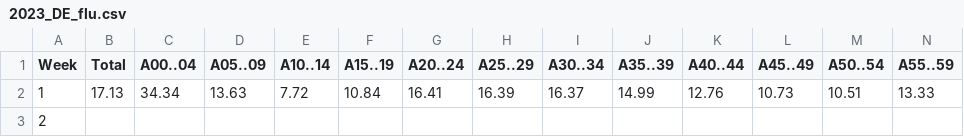
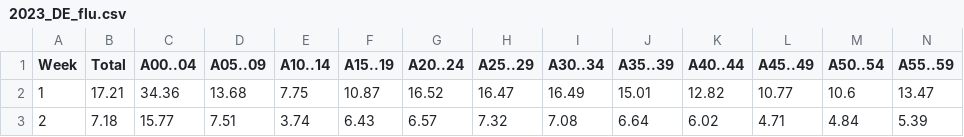
Before and after one commit to dzanahmed/lshtm-dc-sanofi, a CSV file: data/raw_data/DE/RKI_Lab_data/2023_DE_flu.csv, drawn as a sheet; only a part is shown; the diff covers the shown part only; the diff names each change by its address in the sheet, - before the commit and + after, or states it on an @@ line.

Commit message:
Update RKI Lab data

```diff
--- a/data/raw_data/DE/RKI_Lab_data/2023_DE_flu.csv
+++ b/data/raw_data/DE/RKI_Lab_data/2023_DE_flu.csv
-B2 (Total): 17.13
+B2 (Total): 17.21
-C2 (A00..04): 34.34
+C2 (A00..04): 34.36
-D2 (A05..09): 13.63
+D2 (A05..09): 13.68
-E2 (A10..14): 7.72
+E2 (A10..14): 7.75
-F2 (A15..19): 10.84
+F2 (A15..19): 10.87
-G2 (A20..24): 16.41
+G2 (A20..24): 16.52
-H2 (A25..29): 16.39
+H2 (A25..29): 16.47
-I2 (A30..34): 16.37
+I2 (A30..34): 16.49
-J2 (A35..39): 14.99
+J2 (A35..39): 15.01
-K2 (A40..44): 12.76
+K2 (A40..44): 12.82
-L2 (A45..49): 10.73
+L2 (A45..49): 10.77
-M2 (A50..54): 10.51
+M2 (A50..54): 10.6
-N2 (A55..59): 13.33
+N2 (A55..59): 13.47
-B3 (Total): (empty)
+B3 (Total): 7.18
-C3 (A00..04): (empty)
+C3 (A00..04): 15.77
-D3 (A05..09): (empty)
+D3 (A05..09): 7.51
-E3 (A10..14): (empty)
+E3 (A10..14): 3.74
-F3 (A15..19): (empty)
+F3 (A15..19): 6.43
-G3 (A20..24): (empty)
+G3 (A20..24): 6.57
-H3 (A25..29): (empty)
+H3 (A25..29): 7.32
-I3 (A30..34): (empty)
+I3 (A30..34): 7.08
-J3 (A35..39): (empty)
+J3 (A35..39): 6.64
-K3 (A40..44): (empty)
+K3 (A40..44): 6.02
-L3 (A45..49): (empty)
+L3 (A45..49): 4.71
-M3 (A50..54): (empty)
+M3 (A50..54): 4.84
-N3 (A55..59): (empty)
+N3 (A55..59): 5.39
```
Also changed, not shown: 64 edited cells elsewhere in this file, data/raw_data/DE/RKI_Lab_data/2023_DE_COVID.csv, data/raw_data/DE/RKI_Lab_data/2023_DE_rsv.csv.
